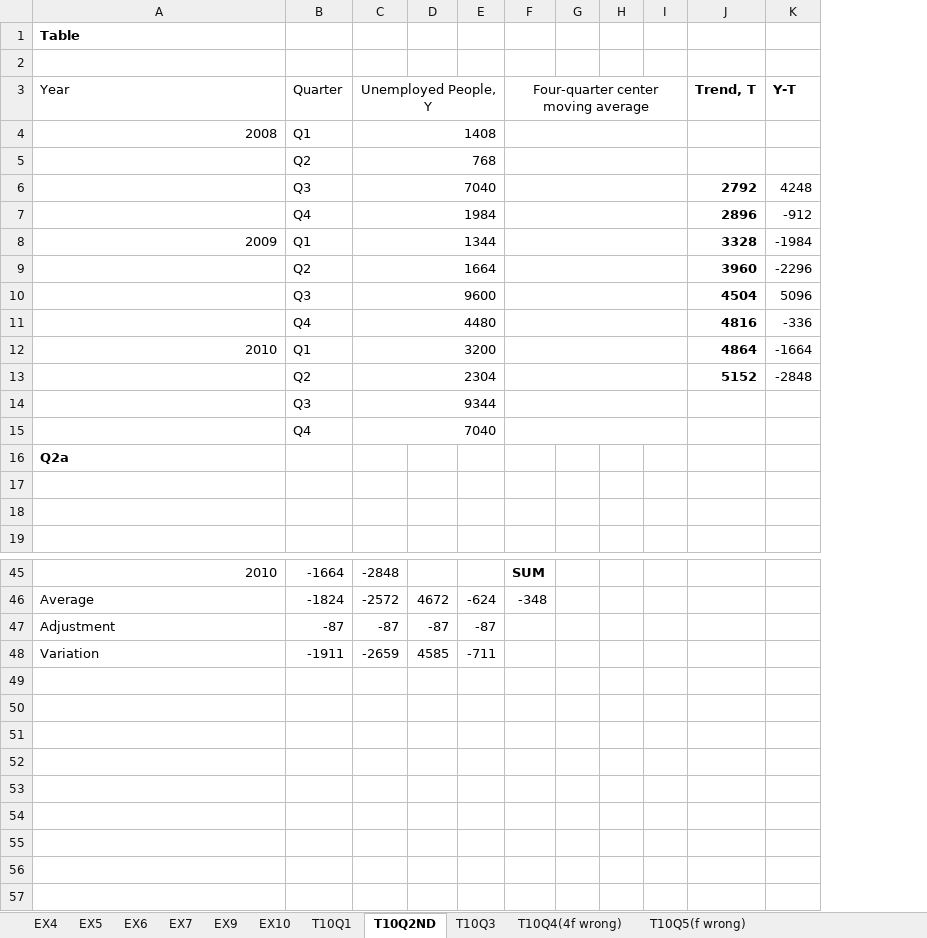
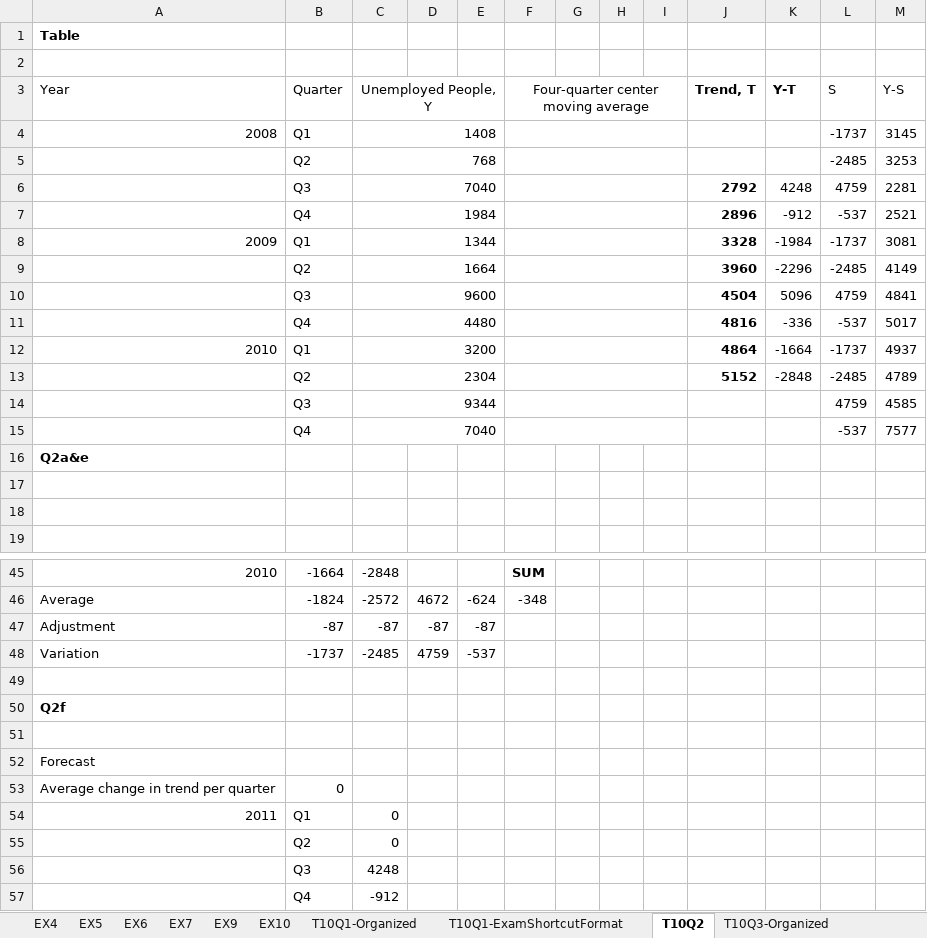
Before and after one commit to LShun/dco-1820, an Excel workbook: y2s1/statistics-ii/lectures/c10-tables.xlsx, sheet T10Q2, drawn as a sheet; only a part is shown, gaps mark what is left out; values as stored, in another font and other column widths than the file's, no borders; charts and pictures not drawn; addresses are those after the commit; the diff names each change by its address in the sheet, - before the commit and + after, or states it on an @@ line.

```diff
--- a/y2s1/statistics-ii/lectures/c10-tables.xlsx (sheet T10Q2)
+++ b/y2s1/statistics-ii/lectures/c10-tables.xlsx (sheet T10Q2)
-sheet tab: T10Q1
+sheet tab: T10Q1-Organized
-sheet tab: T10Q2ND
+sheet tab: T10Q2
-sheet tab: T10Q3
+sheet tab: T10Q3-Organized
+sheet tab: T10Q1-ExamShortcutFormat
+column L (S), rows 4-15: -1737 | -2485 | 4759 | -537 | -1737 | -2485 | 4759 | -537 | -1737 | -2485 | 4759 | -537
+column M (Y-S), rows 4-15: 3145 | 3253 | 2281 | 2521 | 3081 | 4149 | 4841 | 5017 | 4937 | 4789 | 4585 | 7577
-A16 (Year): Q2a
+A16 (Year): Q2a&e
+row 48: Variation | -1737 | -2485 | 4759 | -537
-row 49: Variation | -1911 | -2659 | 4585 | -711
+row 49: (empty)
+row 50: Q2f
+row 51: (empty)
+row 52: Forecast
+row 53: Average change in trend per quarter | 0
+row 54: 2011 | Q1 | 0
+row 55:  | Q2 | 0
+row 56:  | Q3 | 4248
+row 57:  | Q4 | -912
```
Also changed, not shown: sheet T10Q5, sheet T10Q4-OrganizedFormat, other sheet tabs, charts or pictures, y2s1/statistics-ii/lectures/c8-tables.xlsx, y2s1/statistics-ii/tutorials/excel-tables/t7-tables.xlsx, 20 other files.
